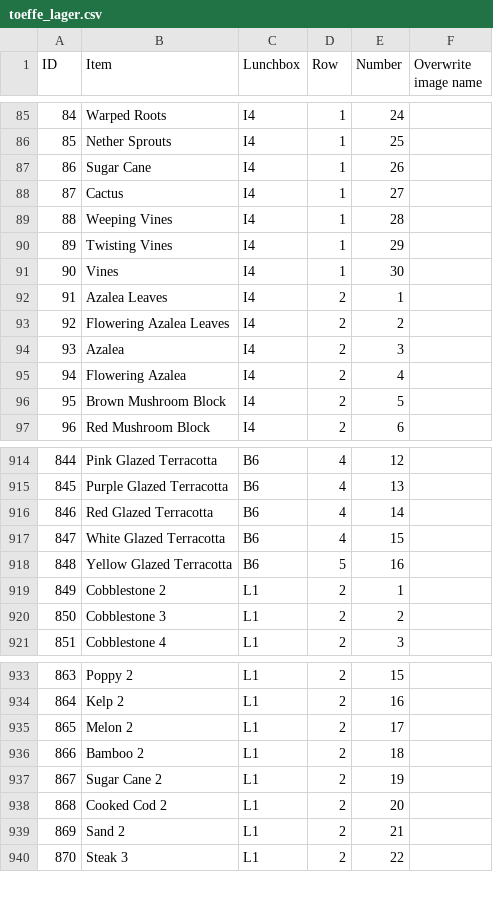
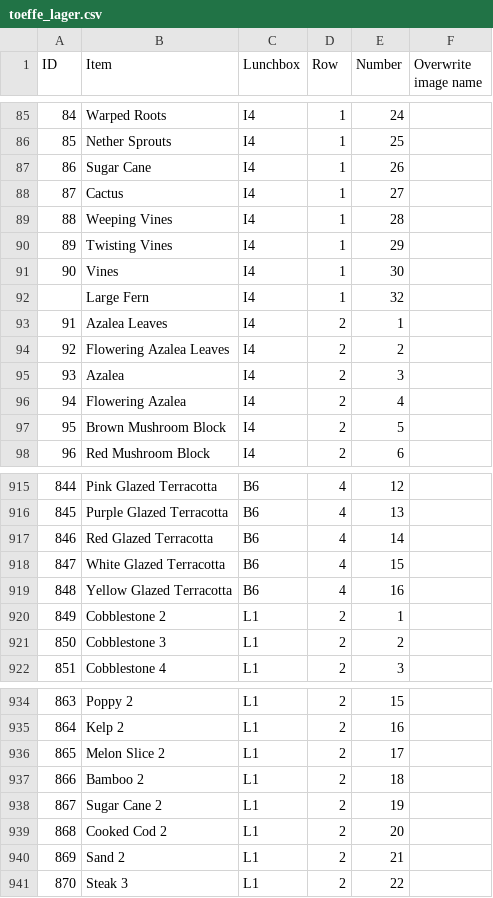
Before and after one commit to zicy/toeffe.soulcore.dk, a CSV file: toeffe_lager.csv, drawn as a sheet; only a part is shown, gaps mark what is left out; the diff covers the shown part only.

```diff
--- a/toeffe_lager.csv
+++ b/toeffe_lager.csv
@@ -91,2 +91,3 @@
 90,Vines,I4,1,30,
+,Large Fern,I4,1,32,
 91,Azalea Leaves,I4,2,1,
@@ -917,3 +918,3 @@
 847,White Glazed Terracotta,B6,4,15,
-848,Yellow Glazed Terracotta,B6,5,16,
+848,Yellow Glazed Terracotta,B6,4,16,
 849,Cobblestone 2,L1,2,1,
@@ -934,3 +935,3 @@
 864,Kelp 2,L1,2,16,
-865,Melon 2,L1,2,17,
+865,Melon Slice 2,L1,2,17,
 866,Bamboo 2,L1,2,18,
```
Also changed, not shown: 40 added rows and 2 edited cells elsewhere in this file, 2 other files.
